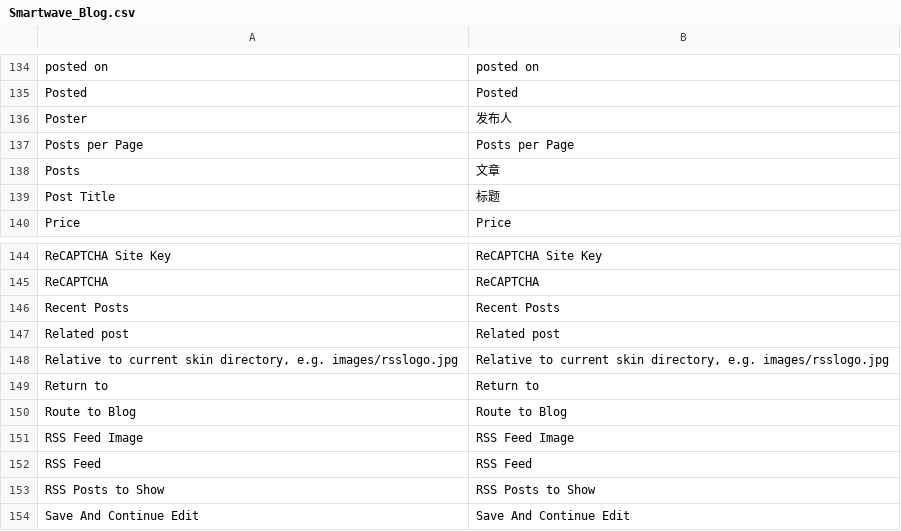
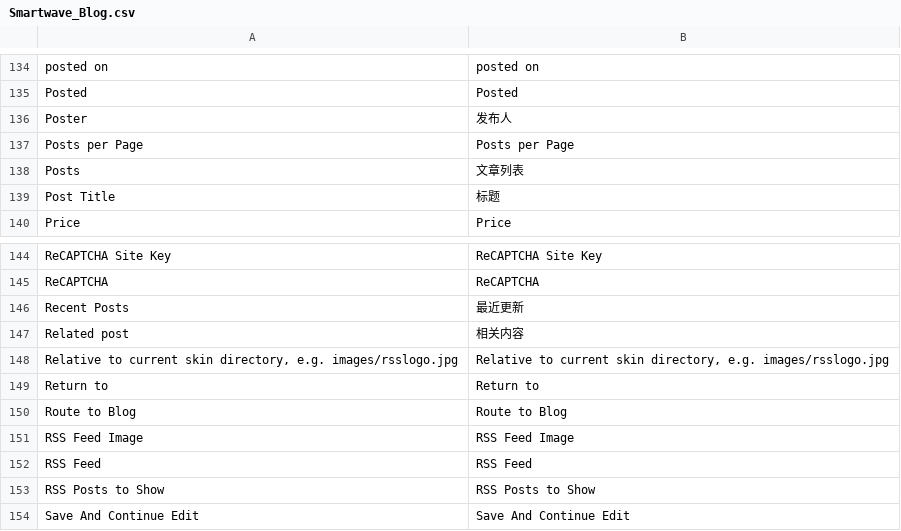
Before and after one commit to guohuadeng/sunpopPortoTheme, a CSV file: app/locale/zh_CN/Smartwave_Blog.csv, drawn as a sheet; only a part is shown, gaps mark what is left out.

```diff
--- a/app/locale/zh_CN/Smartwave_Blog.csv
+++ b/app/locale/zh_CN/Smartwave_Blog.csv
@@ -137,3 +137,3 @@
 "Posts per Page","Posts per Page"
-"Posts","文章"
+"Posts","文章列表"
 "Post Title","标题"
@@ -145,4 +145,4 @@
 "ReCAPTCHA","ReCAPTCHA"
-"Recent Posts","Recent Posts"
-"Related post","Related post"
+"Recent Posts","最近更新"
+"Related post","相关内容"
 "Relative to current skin directory, e.g. images/rsslogo.jpg","Relative to current skin directory, e.g. images/rsslogo.jpg"
```
Also changed, not shown: app/locale/zh_CN/Smartwave_Porto.csv, 15 other files.
